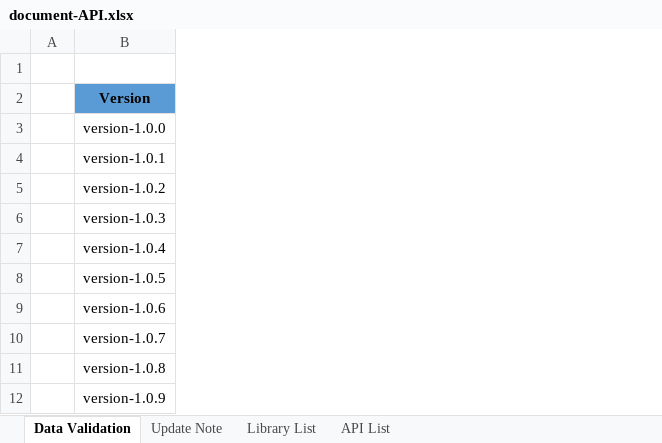
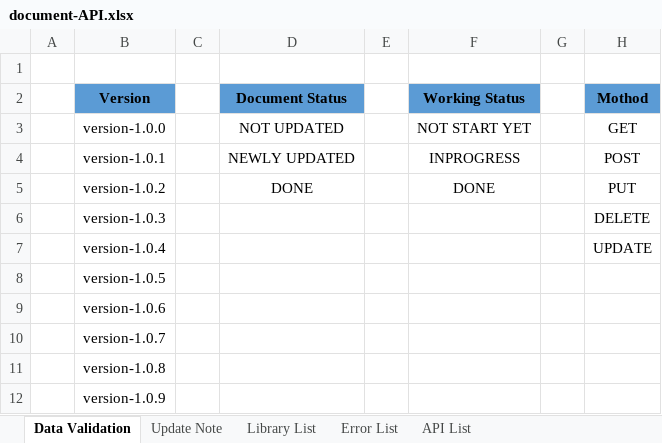
Before and after one commit to Taan2001/shop_backend, an Excel workbook: document-API.xlsx, sheet Data Validation, drawn as a sheet; values as stored, in another font and other column widths than the file's, no borders; the diff names each change by its address in the sheet, - before the commit and + after, or states it on an @@ line.

Commit message:
create: DBScript.sql. update: README.md, document-API.xlsx, document-database.xlsx

```diff
--- a/document-API.xlsx (sheet Data Validation)
+++ b/document-API.xlsx (sheet Data Validation)
+sheet tab: Error List
+column C, empty
+column D (Document Status), rows 3-5: NOT UPDATED | NEWLY UPDATED | DONE
+column E, empty
+column F (Working Status), rows 3-5: NOT START YET | INPROGRESS | DONE
+column G, empty
+column H (Mothod), rows 3-7: GET | POST | PUT | DELETE | UPDATE
```
Also changed, not shown: sheet Library List, sheet API List, sheet Update Note, document-database.xlsx, 2 other files.
